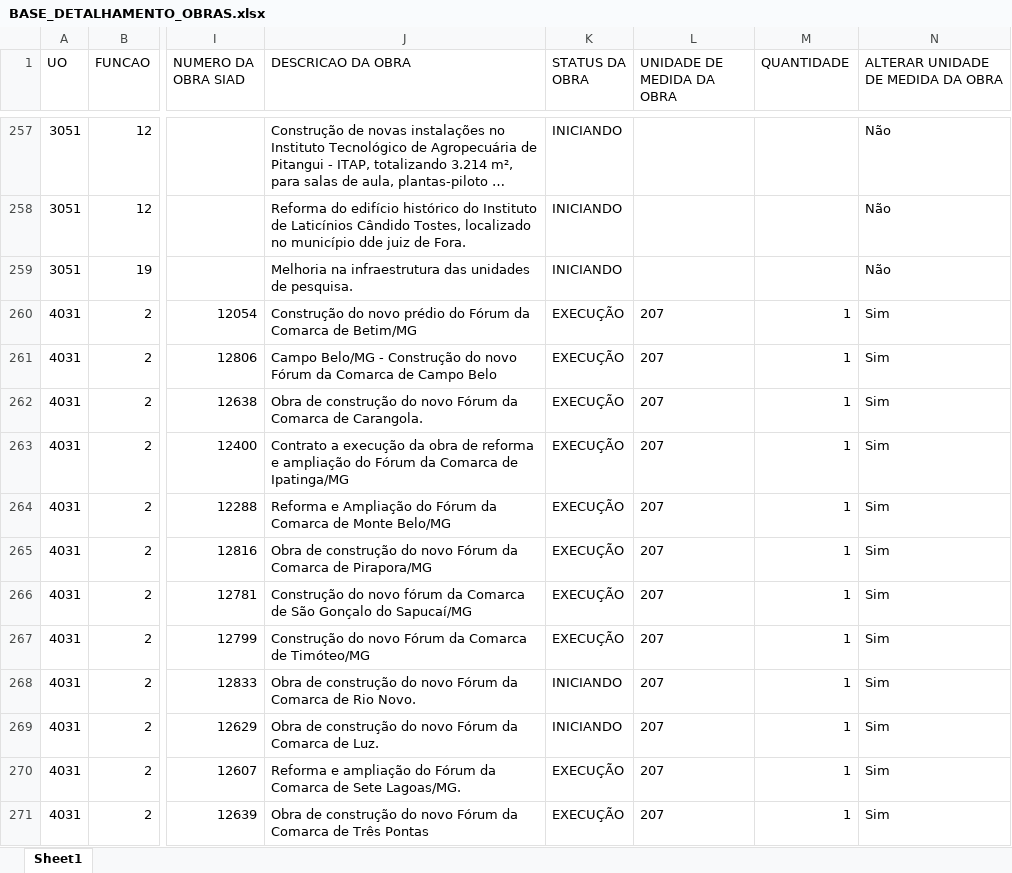
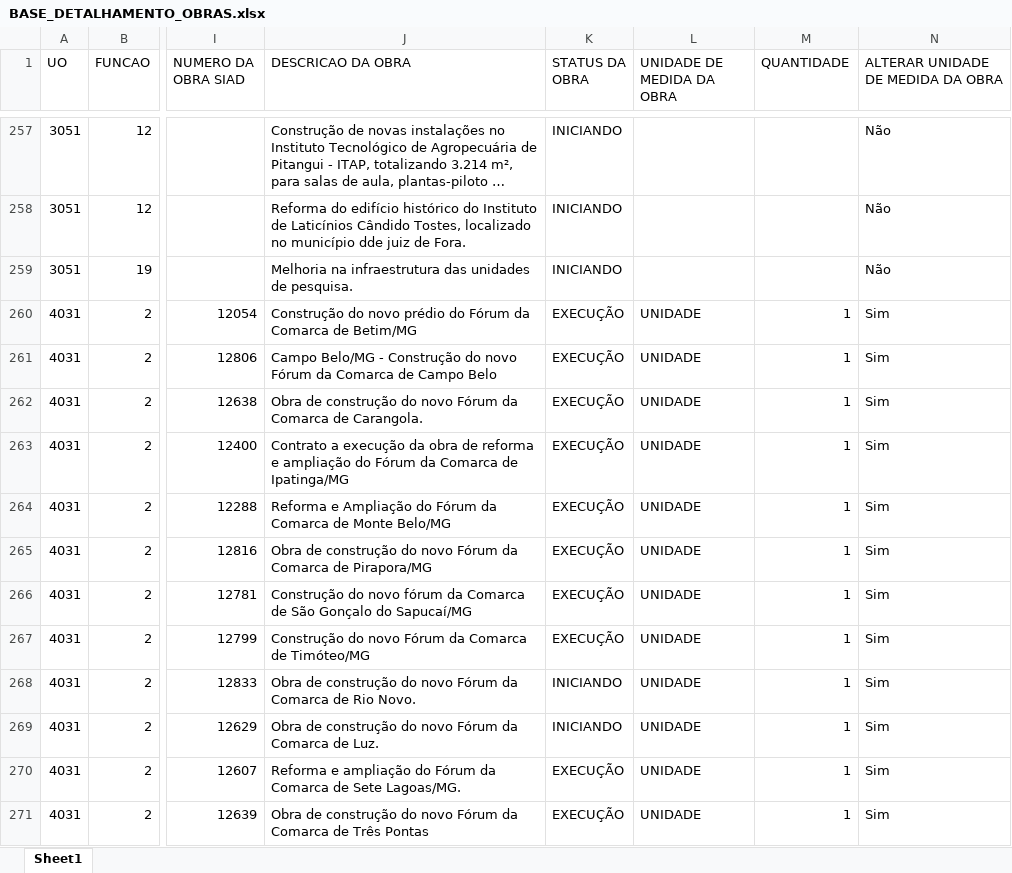
Before and after one commit to splor-mg/dados-ppo-2027, an Excel workbook: data/BASE_DETALHAMENTO_OBRAS.xlsx, sheet Sheet1, drawn as a sheet; only a part is shown, gaps mark what is left out; long unchanged cells end in …; values as stored, in another font and other column widths than the file's, no borders; the diff covers the shown part only; the diff names each change by its address in the sheet, - before the commit and + after, or states it on an @@ line.

```diff
--- a/data/BASE_DETALHAMENTO_OBRAS.xlsx (sheet Sheet1)
+++ b/data/BASE_DETALHAMENTO_OBRAS.xlsx (sheet Sheet1)
-L260:L271 (UNIDADE DE MEDIDA DA OBRA): 207
+L260:L271 (UNIDADE DE MEDIDA DA OBRA): UNIDADE
```
Also changed, not shown: 21 edited cells elsewhere in this sheet, data/BASE_CATEGORIA_PESSOAL.xlsx, data/BASE_ORCAM_DESPESA_ITEM_FISCAL.xlsx, 5 other files.
